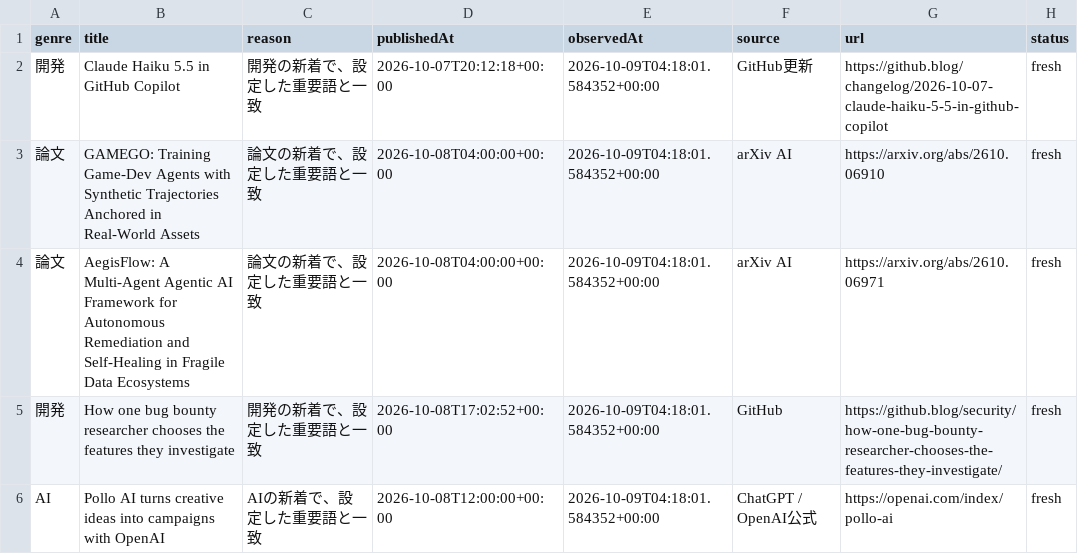
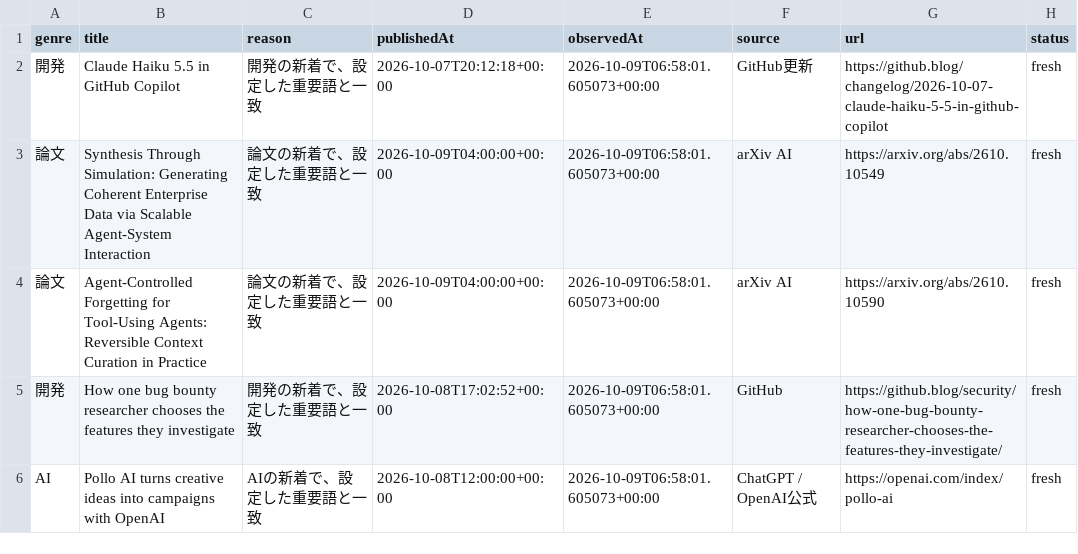
Before and after one commit to gouchin0326-source/codex-mobile-gate, a CSV file: latest/data/today.csv, drawn as a sheet.

```diff
--- a/latest/data/today.csv
+++ b/latest/data/today.csv
@@ -1,6 +1,6 @@
 genre,title,reason,publishedAt,observedAt,source,url,status
-開発,Claude Haiku 5.5 in GitHub Copilot,開発の新着で、設定した重要語と一致,2026-10-07T20:12:18+00:00,2026-10-09T04:18:01.584352+00:00,GitHub更新,https://github.blog/changelog/2026-10-07-claude-haiku-5-5-in-github-copilot,fresh
-論文,GAMEGO: Training Game-Dev Agents with Synthetic Trajectories Anchored in Real-World Assets,論文の新着で、設定した重要語と一致,2026-10-08T04:00:00+00:00,2026-10-09T04:18:01.584352+00:00,arXiv AI,https://arxiv.org/abs/2610.06910,fresh
-論文,AegisFlow: A Multi-Agent Agentic AI Framework for Autonomous Remediation and Self-Healing in Fragile Data Ecosystems,論文の新着で、設定した重要語と一致,2026-10-08T04:00:00+00:00,2026-10-09T04:18:01.584352+00:00,arXiv AI,https://arxiv.org/abs/2610.06971,fresh
-開発,How one bug bounty researcher chooses the features they investigate,開発の新着で、設定した重要語と一致,2026-10-08T17:02:52+00:00,2026-10-09T04:18:01.584352+00:00,GitHub,https://github.blog/security/how-one-bug-bounty-researcher-chooses-the-features-they-investigate/,fresh
-AI,Pollo AI turns creative ideas into campaigns with OpenAI,AIの新着で、設定した重要語と一致,2026-10-08T12:00:00+00:00,2026-10-09T04:18:01.584352+00:00,ChatGPT / OpenAI公式,https://openai.com/index/pollo-ai,fresh
+開発,Claude Haiku 5.5 in GitHub Copilot,開発の新着で、設定した重要語と一致,2026-10-07T20:12:18+00:00,2026-10-09T06:58:01.605073+00:00,GitHub更新,https://github.blog/changelog/2026-10-07-claude-haiku-5-5-in-github-copilot,fresh
+論文,Synthesis Through Simulation: Generating Coherent Enterprise Data via Scalable Agent-System Interaction,論文の新着で、設定した重要語と一致,2026-10-09T04:00:00+00:00,2026-10-09T06:58:01.605073+00:00,arXiv AI,https://arxiv.org/abs/2610.10549,fresh
+論文,Agent-Controlled Forgetting for Tool-Using Agents: Reversible Context Curation in Practice,論文の新着で、設定した重要語と一致,2026-10-09T04:00:00+00:00,2026-10-09T06:58:01.605073+00:00,arXiv AI,https://arxiv.org/abs/2610.10590,fresh
+開発,How one bug bounty researcher chooses the features they investigate,開発の新着で、設定した重要語と一致,2026-10-08T17:02:52+00:00,2026-10-09T06:58:01.605073+00:00,GitHub,https://github.blog/security/how-one-bug-bounty-researcher-chooses-the-features-they-investigate/,fresh
+AI,Pollo AI turns creative ideas into campaigns with OpenAI,AIの新着で、設定した重要語と一致,2026-10-08T12:00:00+00:00,2026-10-09T06:58:01.605073+00:00,ChatGPT / OpenAI公式,https://openai.com/index/pollo-ai,fresh
```
Also changed, not shown: 9 other files.
